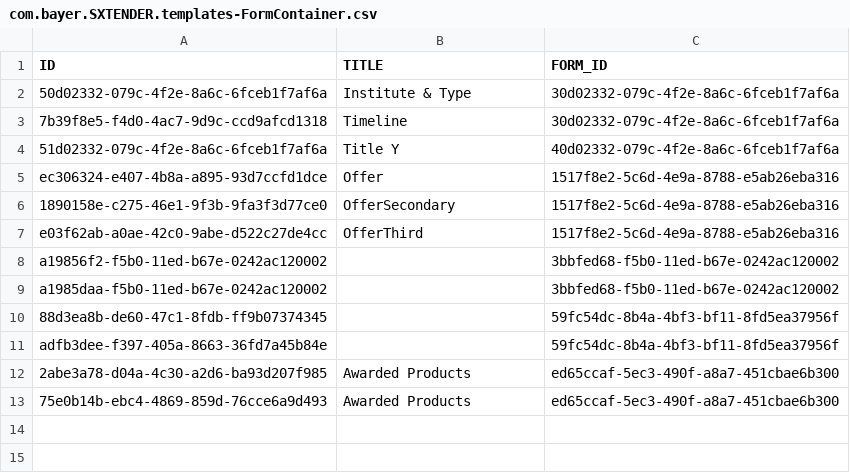
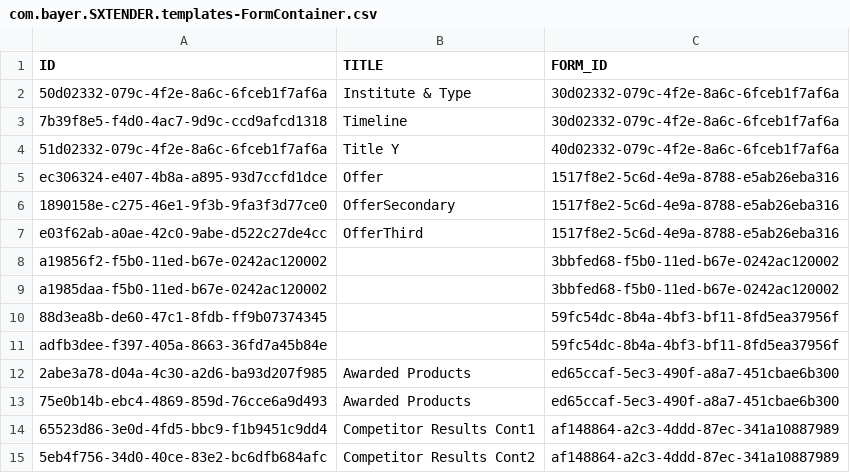
Before and after one commit to mandar-velankar/FAST_UI_TEMPLATES, a CSV file: db/data/com.bayer.SXTENDER.templates-FormContainer.csv, drawn as a sheet; the diff names each change by its address in the sheet, - before the commit and + after, or states it on an @@ line.

```diff
--- a/db/data/com.bayer.SXTENDER.templates-FormContainer.csv
+++ b/db/data/com.bayer.SXTENDER.templates-FormContainer.csv
+row 14: 65523d86-3e0d-4fd5-bbc9-f1b9451c9dd4 | Competitor Results Cont1 | af148864-a2c3-4ddd-87ec-341a10887989
+row 15: 5eb4f756-34d0-40ce-83e2-bc6dfb684afc | Competitor Results Cont2 | af148864-a2c3-4ddd-87ec-341a10887989
```
Also changed, not shown: db/data/com.bayer.SXTENDER.templates-Control.csv, db/data/com.bayer.SXTENDER.templates-FormElement.csv, 9 other files.
